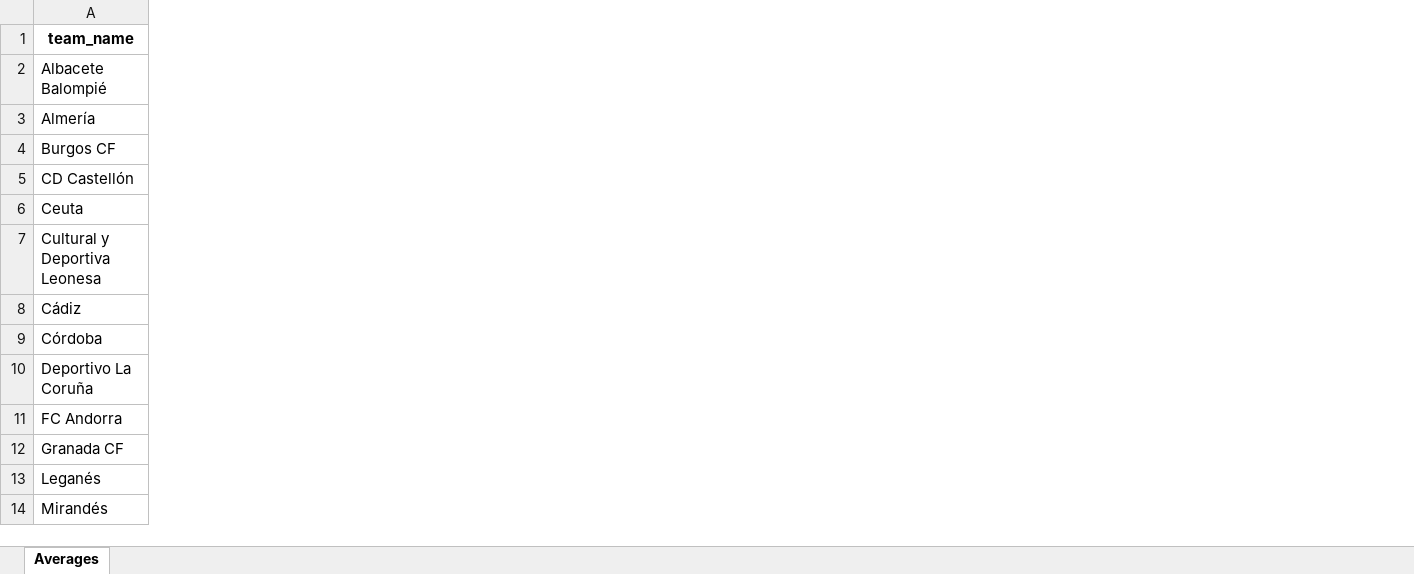
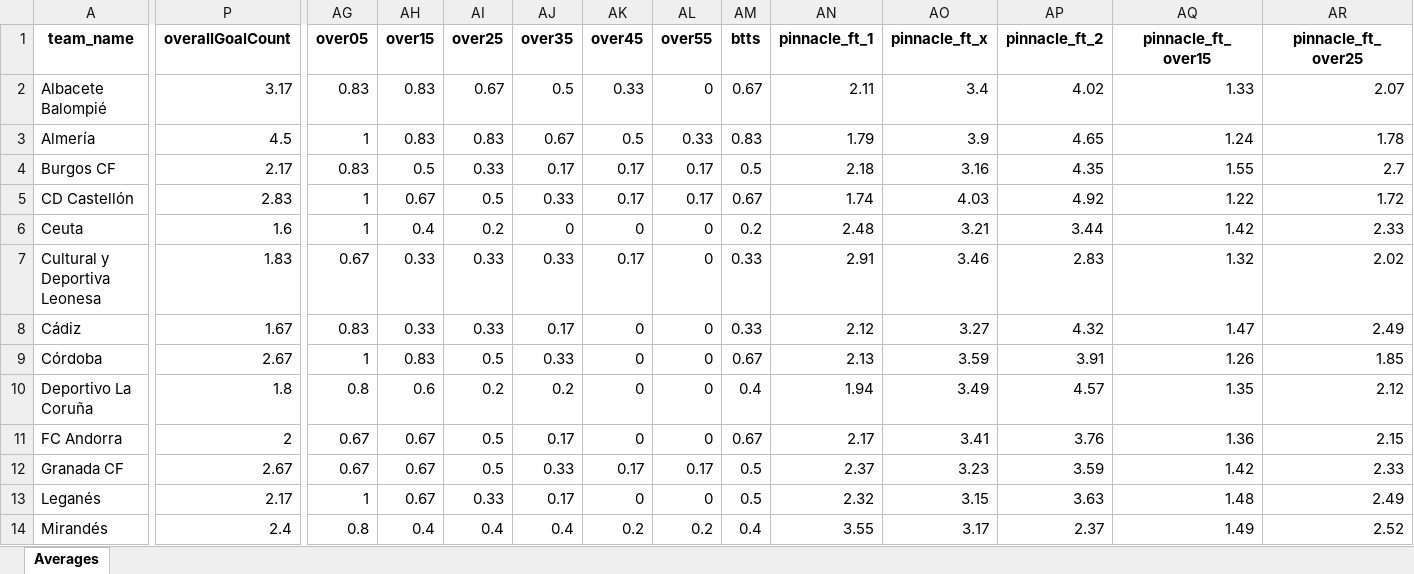
Before and after one commit to pyqueen1/DB2, an Excel workbook: data/teams/leagues/Spain Segunda División_averages.xlsx, sheet Averages, drawn as a sheet; only a part is shown, gaps mark what is left out; values as stored, in another font and other column widths than the file's, no borders; the diff covers the shown part only; the diff names each change by its address in the sheet, - before the commit and + after, or states it on an @@ line.

Commit message:
Updated team averages

```diff
--- a/data/teams/leagues/Spain Segunda División_averages.xlsx (sheet Averages)
+++ b/data/teams/leagues/Spain Segunda División_averages.xlsx (sheet Averages)
+column P (overallGoalCount), rows 2-14: 3.17 | 4.5 | 2.17 | 2.83 | 1.6 | 1.83 | 1.67 | 2.67 | 1.8 | 2 | 2.67 | 2.17 | 2.4
+column AG (over05), rows 2-14: 0.83 | 1 | 0.83 | 1 | 1 | 0.67 | 0.83 | 1 | 0.8 | 0.67 | 0.67 | 1 | 0.8
+column AH (over15), rows 2-14: 0.83 | 0.83 | 0.5 | 0.67 | 0.4 | 0.33 | 0.33 | 0.83 | 0.6 | 0.67 | 0.67 | 0.67 | 0.4
+column AI (over25), rows 2-14: 0.67 | 0.83 | 0.33 | 0.5 | 0.2 | 0.33 | 0.33 | 0.5 | 0.2 | 0.5 | 0.5 | 0.33 | 0.4
+column AJ (over35), rows 2-14: 0.5 | 0.67 | 0.17 | 0.33 | 0 | 0.33 | 0.17 | 0.33 | 0.2 | 0.17 | 0.33 | 0.17 | 0.4
+column AK (over45), rows 2-14: 0.33 | 0.5 | 0.17 | 0.17 | 0 | 0.17 | 0 | 0 | 0 | 0 | 0.17 | 0 | 0.2
+column AL (over55), rows 2-14: 0 | 0.33 | 0.17 | 0.17 | 0 | 0 | 0 | 0 | 0 | 0 | 0.17 | 0 | 0.2
+column AM (btts), rows 2-14: 0.67 | 0.83 | 0.5 | 0.67 | 0.2 | 0.33 | 0.33 | 0.67 | 0.4 | 0.67 | 0.5 | 0.5 | 0.4
+column AN (pinnacle_ft_1), rows 2-14: 2.11 | 1.79 | 2.18 | 1.74 | 2.48 | 2.91 | 2.12 | 2.13 | 1.94 | 2.17 | 2.37 | 2.32 | 3.55
+column AO (pinnacle_ft_x), rows 2-14: 3.4 | 3.9 | 3.16 | 4.03 | 3.21 | 3.46 | 3.27 | 3.59 | 3.49 | 3.41 | 3.23 | 3.15 | 3.17
+column AP (pinnacle_ft_2), rows 2-14: 4.02 | 4.65 | 4.35 | 4.92 | 3.44 | 2.83 | 4.32 | 3.91 | 4.57 | 3.76 | 3.59 | 3.63 | 2.37
+column AQ (pinnacle_ft_over15), rows 2-14: 1.33 | 1.24 | 1.55 | 1.22 | 1.42 | 1.32 | 1.47 | 1.26 | 1.35 | 1.36 | 1.42 | 1.48 | 1.49
+column AR (pinnacle_ft_over25), rows 2-14: 2.07 | 1.78 | 2.7 | 1.72 | 2.33 | 2.02 | 2.49 | 1.85 | 2.12 | 2.15 | 2.33 | 2.49 | 2.52
```
Also changed, not shown: 11 added columns elsewhere in this sheet.
